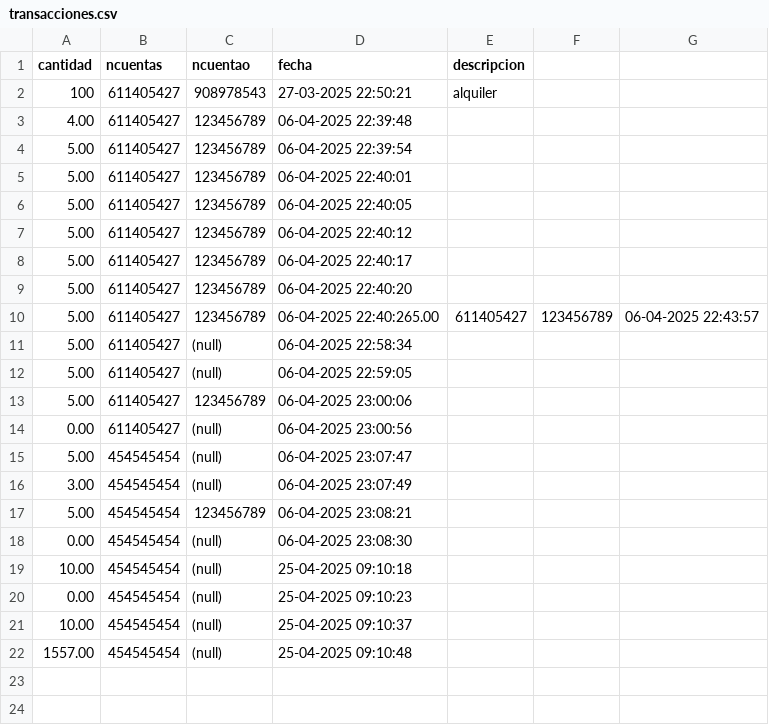
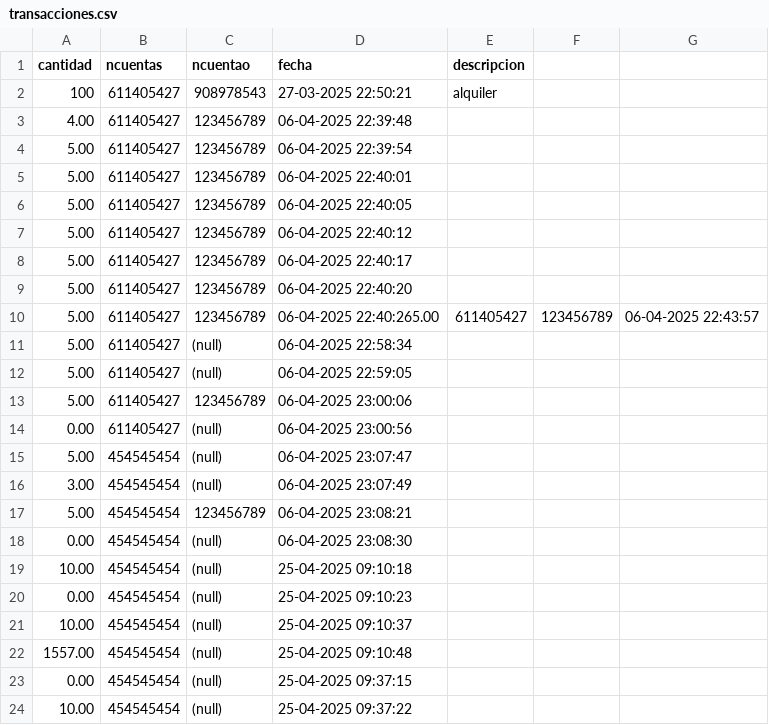
Before and after one commit to Javiton2005/Sistemas-Operativos, a CSV file: practica-final/ficheros/transacciones.csv, drawn as a sheet.

```diff
--- a/practica-final/ficheros/transacciones.csv
+++ b/practica-final/ficheros/transacciones.csv
@@ -22 +22,3 @@ cantidad;ncuentas;ncuentao;fecha;descripcion
 1557.00;454545454;(null);25-04-2025 09:10:48
+0.00;454545454;(null);25-04-2025 09:37:15
+10.00;454545454;(null);25-04-2025 09:37:22
```
Also changed, not shown: 12 other files.
